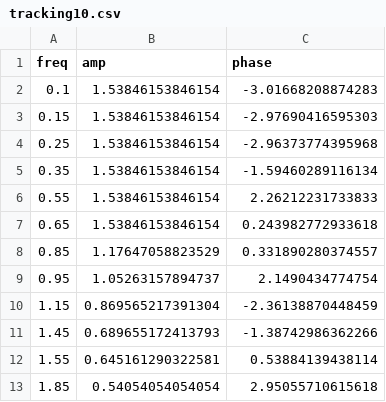
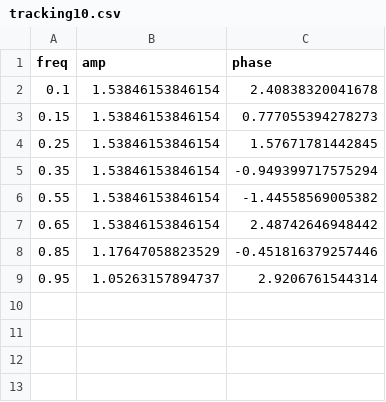
Before and after one commit to Christopher-Yang/Christopher-Yang.github.io, a CSV file: tFiles/tracking10.csv, drawn as a sheet.

```diff
--- a/tFiles/tracking10.csv
+++ b/tFiles/tracking10.csv
@@ -1,13 +1,9 @@
 freq,amp,phase
-0.1,1.53846153846154,-3.01668208874283
-0.15,1.53846153846154,-2.97690416595303
-0.25,1.53846153846154,-2.96373774395968
-0.35,1.53846153846154,-1.59460289116134
-0.55,1.53846153846154,2.26212231733833
-0.65,1.53846153846154,0.243982772933618
-0.85,1.17647058823529,0.331890280374557
-0.95,1.05263157894737,2.1490434774754
-1.15,0.869565217391304,-2.36138870448459
-1.45,0.689655172413793,-1.38742986362266
-1.55,0.645161290322581,0.53884139438114
-1.85,0.54054054054054,2.95055710615618
+0.1,1.53846153846154,2.40838320041678
+0.15,1.53846153846154,0.777055394278273
+0.25,1.53846153846154,1.57671781442845
+0.35,1.53846153846154,-0.949399717575294
+0.55,1.53846153846154,-1.44558569005382
+0.65,1.53846153846154,2.48742646948442
+0.85,1.17647058823529,-0.451816379257446
+0.95,1.05263157894737,2.9206761544314
```
Also changed, not shown: tFiles/tracking0.csv, tFiles/tracking2.csv, 8 other files.
